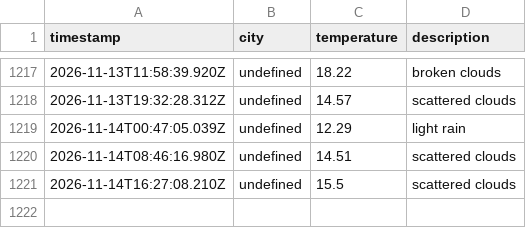
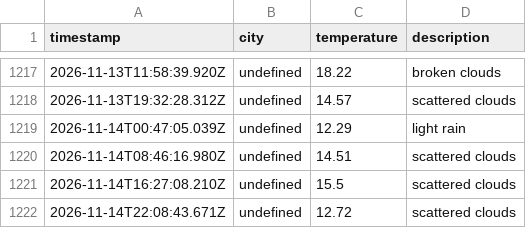
Before and after one commit to zebasaran3/Weather-app, a CSV file: data/weather_log.csv, drawn as a sheet; only a part is shown, gaps mark what is left out.

```diff
--- a/data/weather_log.csv
+++ b/data/weather_log.csv
@@ -1221 +1221,2 @@ timestamp,city,temperature,description
 2026-11-14T16:27:08.210Z,undefined,15.5,scattered clouds
+2026-11-14T22:08:43.671Z,undefined,12.72,scattered clouds
```
Also changed, not shown: 1 other file.
